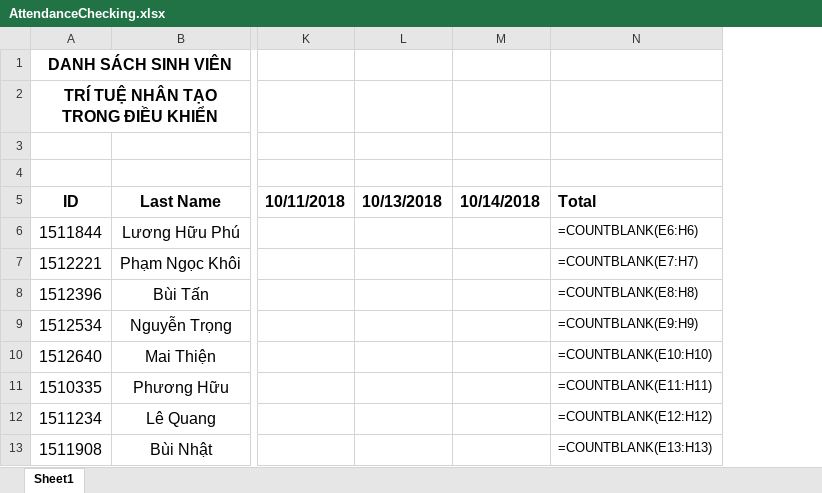
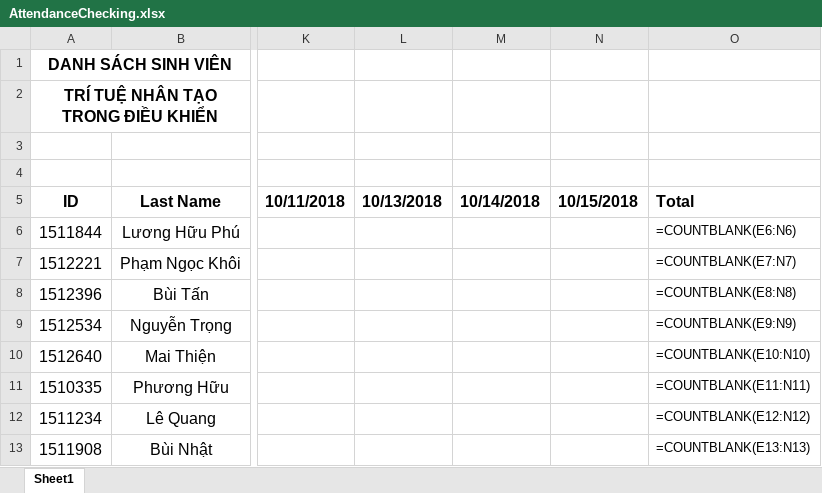
Before and after one commit to Gitworkarboy/Face-Attendance-System, an Excel workbook: AttendanceChecking.xlsx, sheet Sheet1, drawn as a sheet; only a part is shown, gaps mark what is left out; values as stored, in another font and other column widths than the file's, no borders; formulas without a stored value are shown as written; removed rows and columns are numbered as before the commit, all else as after; the diff names each change by its address in the sheet, - before the commit and + after, or states it on an @@ line.

Commit message:
fix error when using wrong excel file and add wrong file

```diff
--- a/AttendanceChecking.xlsx (sheet Sheet1)
+++ b/AttendanceChecking.xlsx (sheet Sheet1)
-column N, rows 5-13: Total | =COUNTBLANK(E6:H6) | =COUNTBLANK(E7:H7) | =COUNTBLANK(E8:H8) | =COUNTBLANK(E9:H9) | =COUNTBLANK(E10:H10) | =COUNTBLANK(E11:H11) | =COUNTBLANK(E12:H12) | =COUNTBLANK(E13:H13)
+column N, row 5: 10/15/2018
+column O, rows 5-13: Total | =COUNTBLANK(E6:N6) | =COUNTBLANK(E7:N7) | =COUNTBLANK(E8:N8) | =COUNTBLANK(E9:N9) | =COUNTBLANK(E10:N10) | =COUNTBLANK(E11:N11) | =COUNTBLANK(E12:N12) | =COUNTBLANK(E13:N13)
```
Also changed, not shown: 2 other files.
